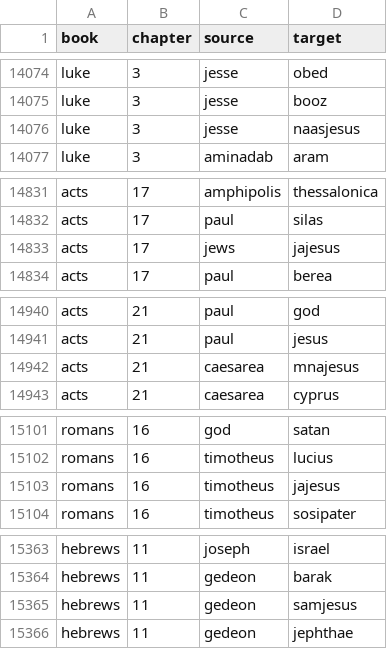
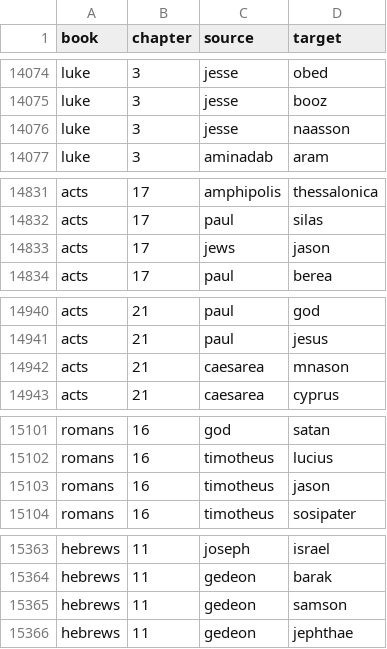
Before and after one commit to itsgorain/datasets, a CSV file: networks/bible/bible_full_network.csv, drawn as a sheet; only a part is shown, gaps mark what is left out; the diff covers the shown part only.

```diff
--- a/networks/bible/bible_full_network.csv
+++ b/networks/bible/bible_full_network.csv
@@ -14075,3 +14075,3 @@ luke,3,jesse,obed
 luke,3,jesse,booz
-luke,3,jesse,naasjesus
+luke,3,jesse,naasson
 luke,3,aminadab,aram
@@ -14832,3 +14832,3 @@ acts,17,amphipolis,thessalonica
 acts,17,paul,silas
-acts,17,jews,jajesus
+acts,17,jews,jason
 acts,17,paul,berea
@@ -14941,3 +14941,3 @@ acts,21,paul,god
 acts,21,paul,jesus
-acts,21,caesarea,mnajesus
+acts,21,caesarea,mnason
 acts,21,caesarea,cyprus
@@ -15102,3 +15102,3 @@ romans,16,god,satan
 romans,16,timotheus,lucius
-romans,16,timotheus,jajesus
+romans,16,timotheus,jason
 romans,16,timotheus,sosipater
@@ -15364,3 +15364,3 @@ hebrews,11,joseph,israel
 hebrews,11,gedeon,barak
-hebrews,11,gedeon,samjesus
+hebrews,11,gedeon,samson
 hebrews,11,gedeon,jephthae
```
Also changed, not shown: 20 edited cells elsewhere in this file, networks/bible/bible_nt_network.csv, networks/bible/bible_ot_network.csv.
